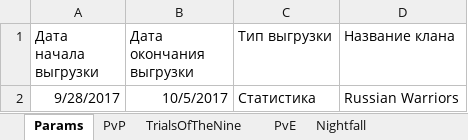
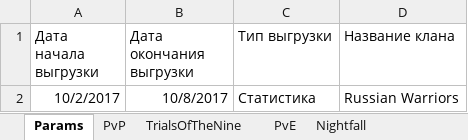
Before and after one commit to bukan87/TeachWeb, an Excel workbook: DestinyParser/settings.xlsx, sheet Params, drawn as a sheet; values as stored, in another font and other column widths than the file's, no borders; the diff names each change by its address in the sheet, - before the commit and + after, or states it on an @@ line.

```diff
--- a/DestinyParser/settings.xlsx (sheet Params)
+++ b/DestinyParser/settings.xlsx (sheet Params)
-A2 (Дата начала выгрузки): 9/28/2017
+A2 (Дата начала выгрузки): 10/2/2017
-B2 (Дата окончания выгрузки): 10/5/2017
+B2 (Дата окончания выгрузки): 10/8/2017
```
Also changed, not shown: sheet HeroicNightfall, sheet Raid, sheet PvE, sheet Nightfall, sheet PvP, sheet TrialsOfTheNine, 7 other files.
